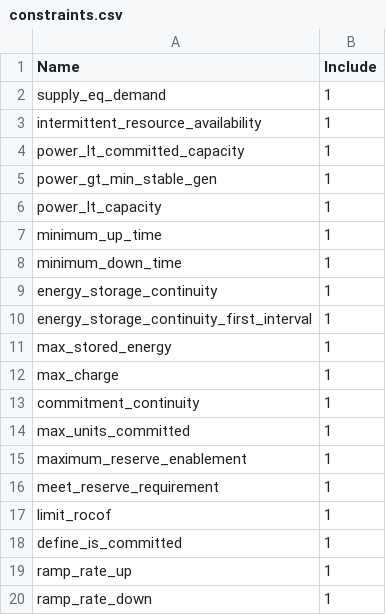
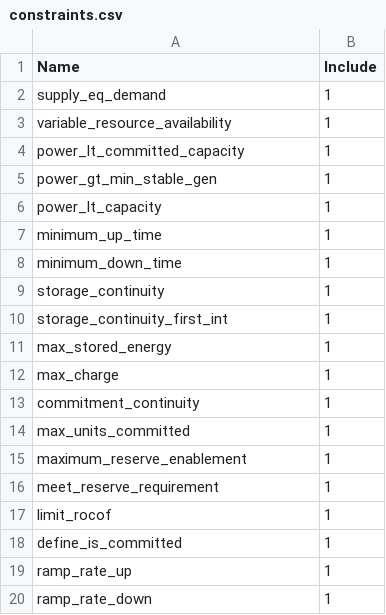
Before and after one commit to dan-marshman/denki-uc, a CSV file: examples/test1/constraints.csv, drawn as a sheet.

Commit message:
simplified the constraints functions

```diff
--- a/examples/test1/constraints.csv
+++ b/examples/test1/constraints.csv
@@ -2,3 +2,3 @@ Name,Include
 supply_eq_demand,1
-intermittent_resource_availability,1
+variable_resource_availability,1
 power_lt_committed_capacity,1
@@ -8,4 +8,4 @@ minimum_up_time,1
 minimum_down_time,1
-energy_storage_continuity,1
-energy_storage_continuity_first_interval,1
+storage_continuity,1
+storage_continuity_first_int,1
 max_stored_energy,1
```
Also changed, not shown: 2 other files.
